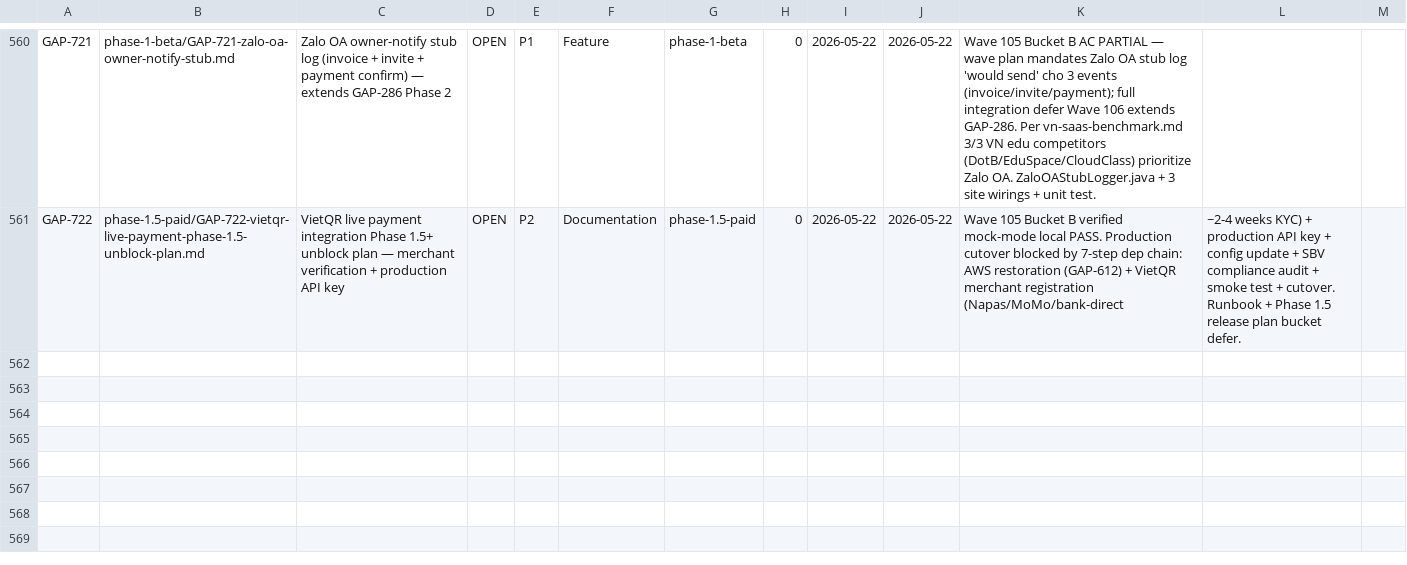
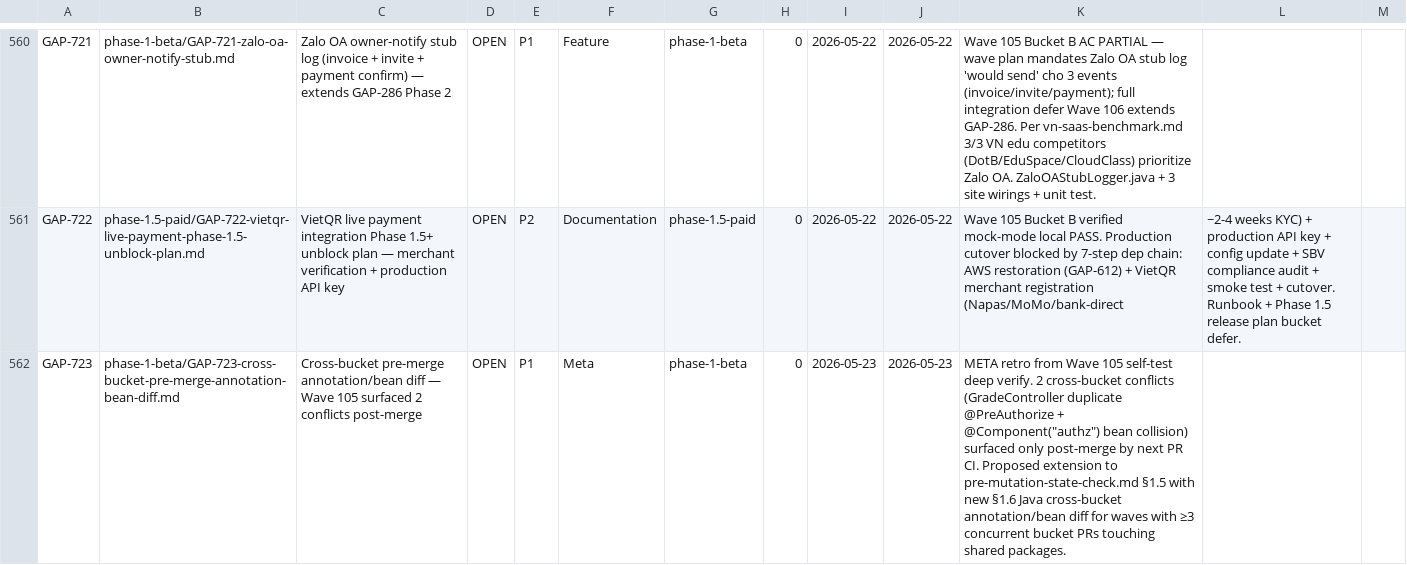
Before and after one commit to VictorAurelius/2026-Kite-Class-Platform, a CSV file: documents/04-quality/gaps/gap-status.csv, drawn as a sheet; only a part is shown, gaps mark what is left out; the diff names each change by its address in the sheet, - before the commit and + after, or states it on an @@ line.

Commit message:
chore(meta-retro): file GAP-723 — cross-bucket pre-merge annotation/bean diff (#1733)
META retro from Wave 105 self-test deep verify session. 2 cross-bucket
conflicts (GradeController duplicate @PreAuthorize + @Component("authz")
bean collision) surfaced only post-merge by next PR's CI Test Core Service
job. Required inline hotfix PR #1728 (3 commits) to resolve.

Proposes extension to pre-mutation-state-check.md §1.5 with new §1.6:
'Java cross-bucket annotation/bean diff' for waves with ≥3 concurrent
bucket PRs touching shared packages (security/auth/exception/controller).
Concrete rule edit deferred to next session per context budget; gap AC
mandates rule + reviewer-checklist + worked self-test ship same PR per
rule-change-process.md §6.5 Enforcement Parity Mandate.

Pattern frequency: Wave 105 (5 buckets — 2 conflicts).
Cost-save projection: ~50% time on multi-bucket wave merge.

Per meta-gap-priority.md §3 META P1 force-multiplier.

AUDIT_OVERRIDE: api-contract-audit deferred to GAP-716 batch (deadline 2026-05-25)
AUDIT_FOLLOWUP: documents/04-quality/gaps/phase-1-beta/GAP-716-wave-104.5-post-merge-audit-suite-deadline.md

```diff
--- a/documents/04-quality/gaps/gap-status.csv
+++ b/documents/04-quality/gaps/gap-status.csv
+row 562: GAP-723 | phase-1-beta/GAP-723-cross-bucket-pre-merge-annotation-bean-diff.md | Cross-bucket pre-merge annotation/bean diff — Wave 105 surfaced 2 conflicts post-merge | OPEN | P1 | Meta | phase-1-beta | 0 | 2026-05-23 | 2026-05-23 | META retro from Wave 105 self-test deep verify. 2 cross-bucket conflicts (GradeController duplicate @PreAuthorize + @Component("authz") bean collision) surfaced only post-merge by next PR CI. Proposed extension to pre-mutation-state-check.md §1.5 with new §1.6 Java cross-bucket annotation/bean diff for waves with ≥3 concurrent bucket PRs touching shared packages.
```
Also changed, not shown: 2 other files.
